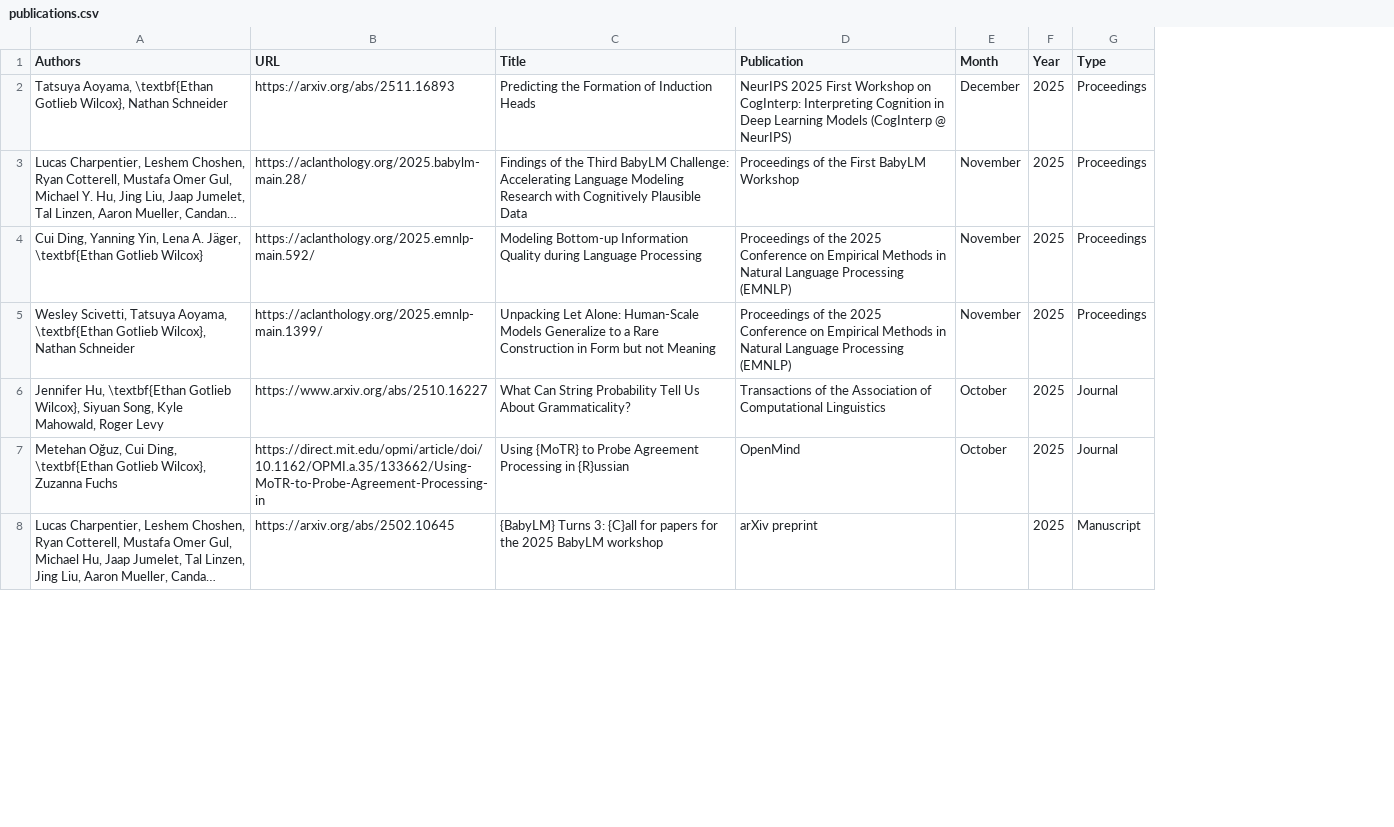
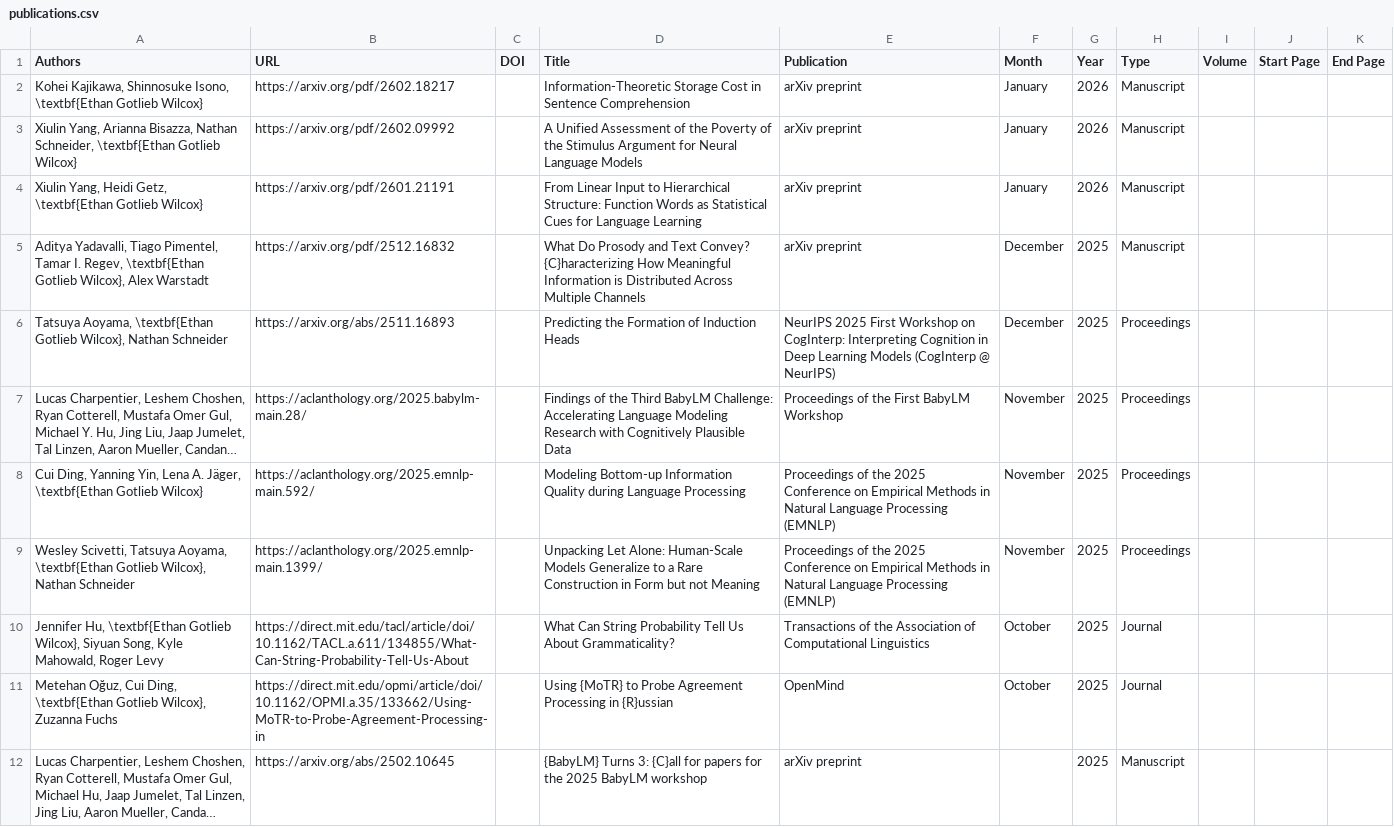
Before and after one commit to wilcoxeg/wilcoxeg.github.io, a CSV file: assets/publications.csv, drawn as a sheet; only a part is shown; long unchanged cells end in …; addresses are those after the commit; the diff names each change by its address in the sheet, - before the commit and + after, or states it on an @@ line.

```diff
--- a/assets/publications.csv
+++ b/assets/publications.csv
+column C (DOI), empty
+column I (Volume), empty
+column J (Start Page), empty
+column K (End Page), empty
+row 2: Kohei Kajikawa, Shinnosuke Isono, \textbf{Ethan Gotlieb Wilcox} | https://arxiv.org/pdf/2602.18217 |  | Information-Theoretic Storage Cost in Sentence Comprehension | arXiv preprint | January | 2026 | Manuscript
+row 3: Xiulin Yang, Arianna Bisazza, Nathan Schneider, \textbf{Ethan Gotlieb Wilcox} | https://arxiv.org/pdf/2602.09992 |  | A Unified Assessment of the Poverty of the Stimulus Argument for Neural Language Models | arXiv preprint | January | 2026 | Manuscript
+row 4: Xiulin Yang, Heidi Getz, \textbf{Ethan Gotlieb Wilcox} | https://arxiv.org/pdf/2601.21191 |  | From Linear Input to Hierarchical Structure: Function Words as Statistical Cues for Language Learning | arXiv preprint | January | 2026 | Manuscript
+row 5: Aditya Yadavalli, Tiago Pimentel, Tamar I. Regev, \textbf{Ethan Gotlieb Wilcox}, Alex Warstadt | https://arxiv.org/pdf/2512.16832 |  | What Do Prosody and Text Convey? {C}haracterizing How Meaningful Information is Distributed Across Multiple Channels | arXiv preprint | December | 2025 | Manuscript
-B10 (URL): https://www.arxiv.org/abs/2510.16227
+B10 (URL): https://direct.mit.edu/tacl/article/doi/10.1162/TACL.a.611/134855/What-Can-String-Probability-Tell-Us-About
```
Also changed, not shown: 1 other file.
